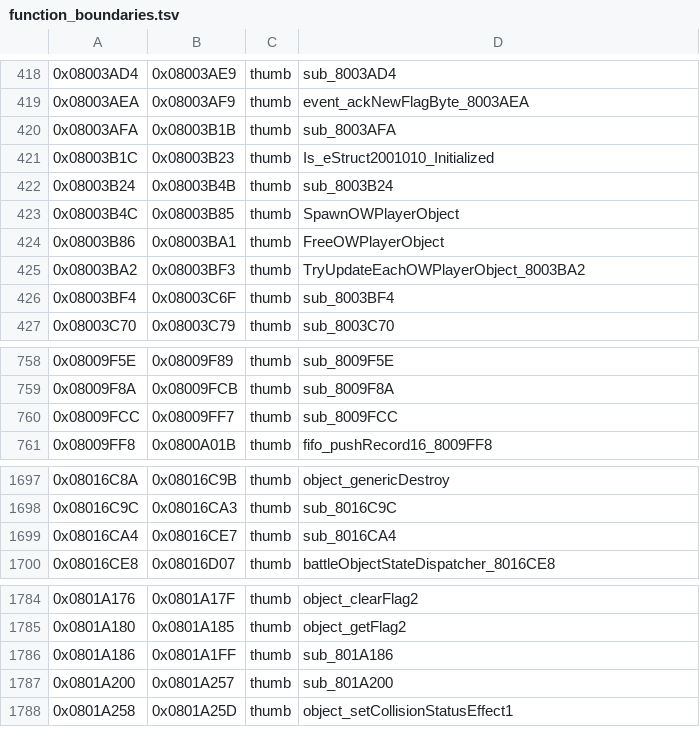
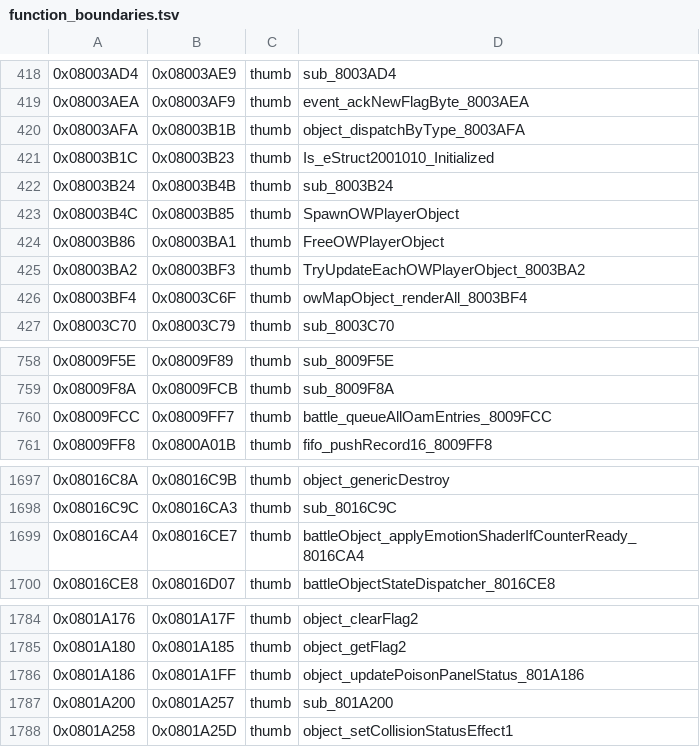
Before and after one commit to alex-berliner/bn6f-recomp, a TSV file: symbols/function_boundaries.tsv, drawn as a sheet; only a part is shown, gaps mark what is left out; the diff covers the shown part only.

Commit message:
Discovery batch 3 (battle/ow/sprite placeholders run by the beastsp route).
23 probable renames + 2 hypothesis (sub_800A01C, sub_801002C kept as comment only).
All claims verified against bn6f/asm and tools/traces/coverage; some names were
re-tuned where the model over-stated (e.g. sprite_setUnk_800286C -> sprite_resetPaletteCount_800286C
once dword_200F340 was identified as the sprite palette-count).

Highlights:
- sprite subsystem: renderAll and palette-count reset
  (sprite_resetPaletteCount_800286C, sprite_setRenderFlushState_80027B4,
  sprite_finalizeBattleSpriteGroupQueue_8004298, sprite_finishGroup_8004590);
- overworld: the per-frame overworld render over the OWPlayerObject list
  (owMapObject_renderAll_8003BF4) and the type-dispatch object router (object_dispatchByType_8003AFA);
- battle object layer: barrier-state update (battleObject_updateBarrierStatus_801A802),
  emotion-shader trigger (battleObject_applyEmotionShaderIfCounterReady_8016CA4),
  collision-hit clear (battleObject_clearCollisionIfHitAction_801BADE),
  terminate flag dispatch (battleObject_checkTerminateFlagAndDispatch_8020140),
  counter-timer tick (battleObject_tickCounterTimer_801A420),
  custom-chip-cursor OAM setup (battleObject_setupCustomChipCursorState_803C59C);
- panel/status effects on objects: ice-freeze tick (object_tickIcePanelFreeze_801A36A),
  poison-panel status (object_updatePoisonPanelStatus_801A186),
  air-shoe clear (battleObject_clearChipSelectionOnAirShoe_801A2CC);
- battle/AI attack queue: queued-attacks dispatch (battle_ai_dispatchQueuedAttacks_8017BC0)
  and AI player use-chip action (battle_aiPlayerUseChipAction_8017AB4);
- battle HUD/draw: chip-counts OAM (battle_drawChipCountsOAM_801C082),
  custom-gauge sync (battle_updateCustGaugeFromAI_802E156),
  battle-start overlay (battle_drawBattleStartOverlay_8033F80),
  OAM queue-all (battle_queueAllOamEntries_8009FCC);
- flagged-update dispatch (battle_dispatchFlaggedUpdates_801BEE0);
- one OAM/queue helper (object_computeAndQueueOamEntry_811FA98).

Hypothesis entries: sub_800A01C (resets byte_3000EA8 - 1 instruction), sub_801002C
(transform-aware palette row picker for AI-controlled player objects - too many
unverified struct field names to commit to a specific name).

Source: outside model minimax/MiniMax-M3, build/repro/discover3.

```diff
--- a/symbols/function_boundaries.tsv
+++ b/symbols/function_boundaries.tsv
@@ -419,3 +419,3 @@
 0x08003AEA	0x08003AF9	thumb	event_ackNewFlagByte_8003AEA
-0x08003AFA	0x08003B1B	thumb	sub_8003AFA
+0x08003AFA	0x08003B1B	thumb	object_dispatchByType_8003AFA
 0x08003B1C	0x08003B23	thumb	Is_eStruct2001010_Initialized
@@ -425,3 +425,3 @@
 0x08003BA2	0x08003BF3	thumb	TryUpdateEachOWPlayerObject_8003BA2
-0x08003BF4	0x08003C6F	thumb	sub_8003BF4
+0x08003BF4	0x08003C6F	thumb	owMapObject_renderAll_8003BF4
 0x08003C70	0x08003C79	thumb	sub_8003C70
@@ -759,3 +759,3 @@
 0x08009F8A	0x08009FCB	thumb	sub_8009F8A
-0x08009FCC	0x08009FF7	thumb	sub_8009FCC
+0x08009FCC	0x08009FF7	thumb	battle_queueAllOamEntries_8009FCC
 0x08009FF8	0x0800A01B	thumb	fifo_pushRecord16_8009FF8
@@ -1698,3 +1698,3 @@
 0x08016C9C	0x08016CA3	thumb	sub_8016C9C
-0x08016CA4	0x08016CE7	thumb	sub_8016CA4
+0x08016CA4	0x08016CE7	thumb	battleObject_applyEmotionShaderIfCounterReady_8016CA4
 0x08016CE8	0x08016D07	thumb	battleObjectStateDispatcher_8016CE8
@@ -1785,3 +1785,3 @@
 0x0801A180	0x0801A185	thumb	object_getFlag2
-0x0801A186	0x0801A1FF	thumb	sub_801A186
+0x0801A186	0x0801A1FF	thumb	object_updatePoisonPanelStatus_801A186
 0x0801A200	0x0801A257	thumb	sub_801A200
```
Also changed, not shown: 18 edited cells elsewhere in this file, symbols/imported_symbols.tsv, 38 other files.
